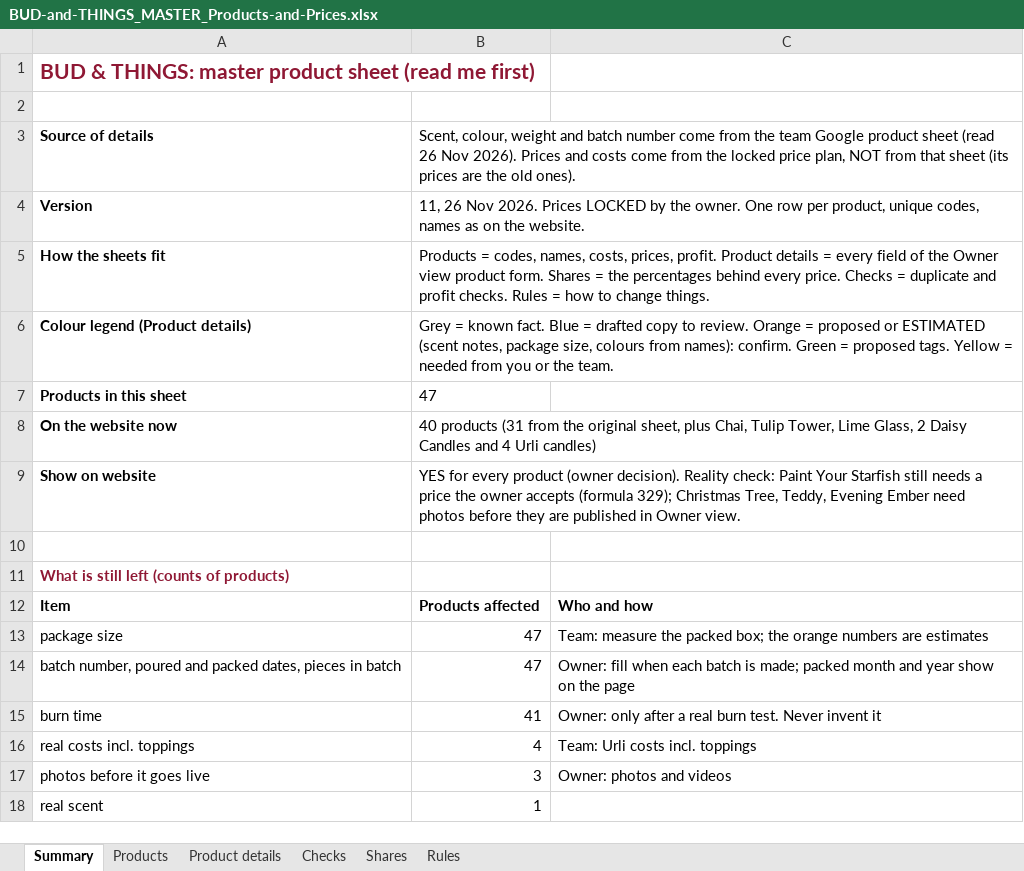
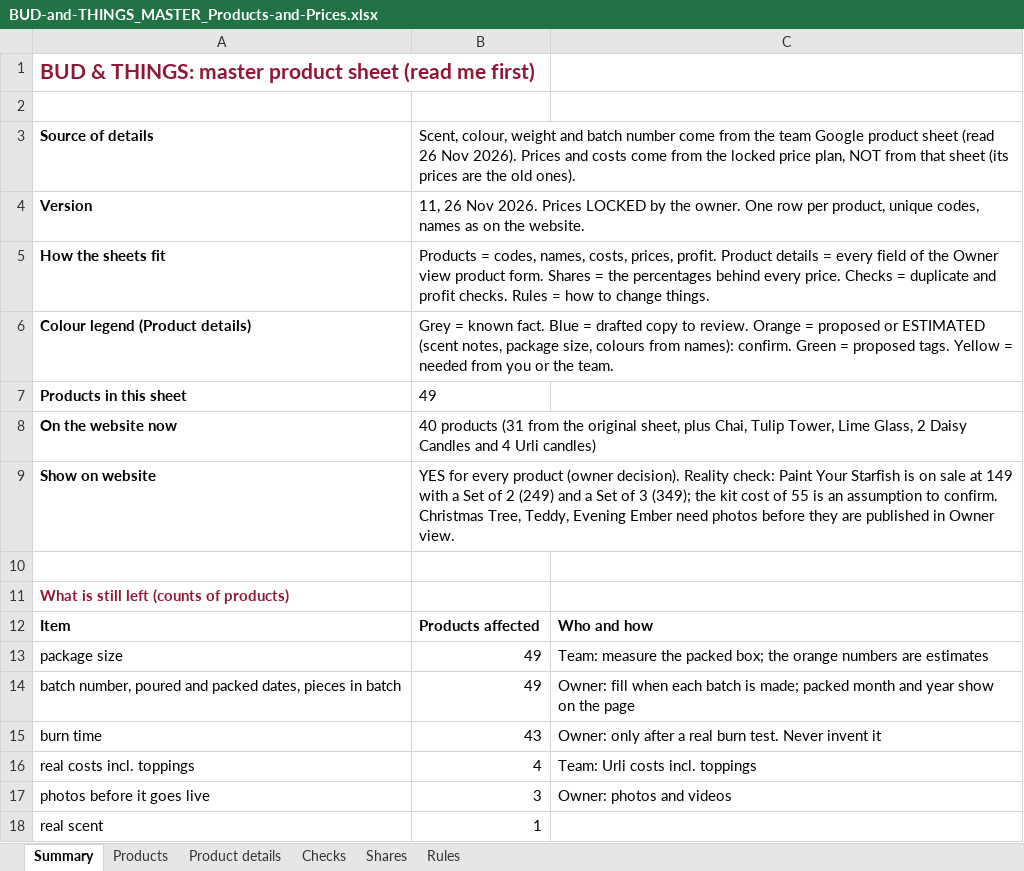
Before and after one commit to abhiyknp/Claude-Projects, an Excel workbook: bud-and-things/data/BUD-and-THINGS_MASTER_Products-and-Prices.xlsx, sheet Summary, drawn as a sheet; only a part is shown; values as stored, in another font and other column widths than the file's, no borders; the diff names each change by its address in the sheet, - before the commit and + after, or states it on an @@ line.

```diff
--- a/bud-and-things/data/BUD-and-THINGS_MASTER_Products-and-Prices.xlsx (sheet Summary)
+++ b/bud-and-things/data/BUD-and-THINGS_MASTER_Products-and-Prices.xlsx (sheet Summary)
-B7: 47
+B7: 49
-B9: …Your Starfish still needs a price the owner accepts (formula 329); Christmas Tree,…
+B9: …Your Starfish is on sale at 149 with a Set of 2 (249) and a Set of 3 (349); the kit cost of 55 is an assumption to confirm. Christmas Tree,…
-B13:B14: 47
+B13:B14: 49
-B15: 41
+B15: 43
```
Also changed, not shown: sheet Product details, sheet Products, sheet Checks, sheet Rules, hidden cells, bud-and-things/data/BUD-and-THINGS_Consolidated-Product-Master.xlsx, 13 other files.
